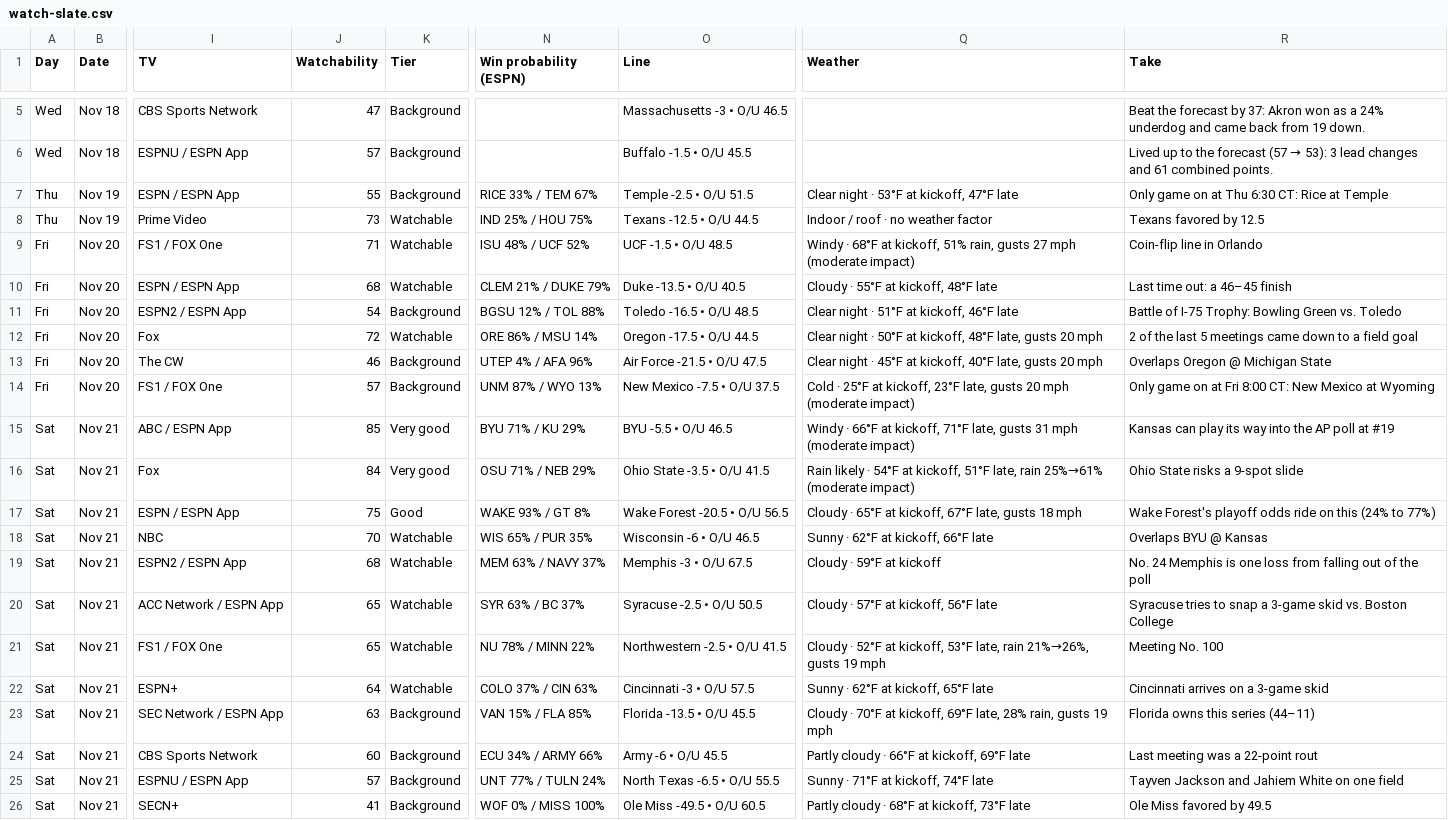
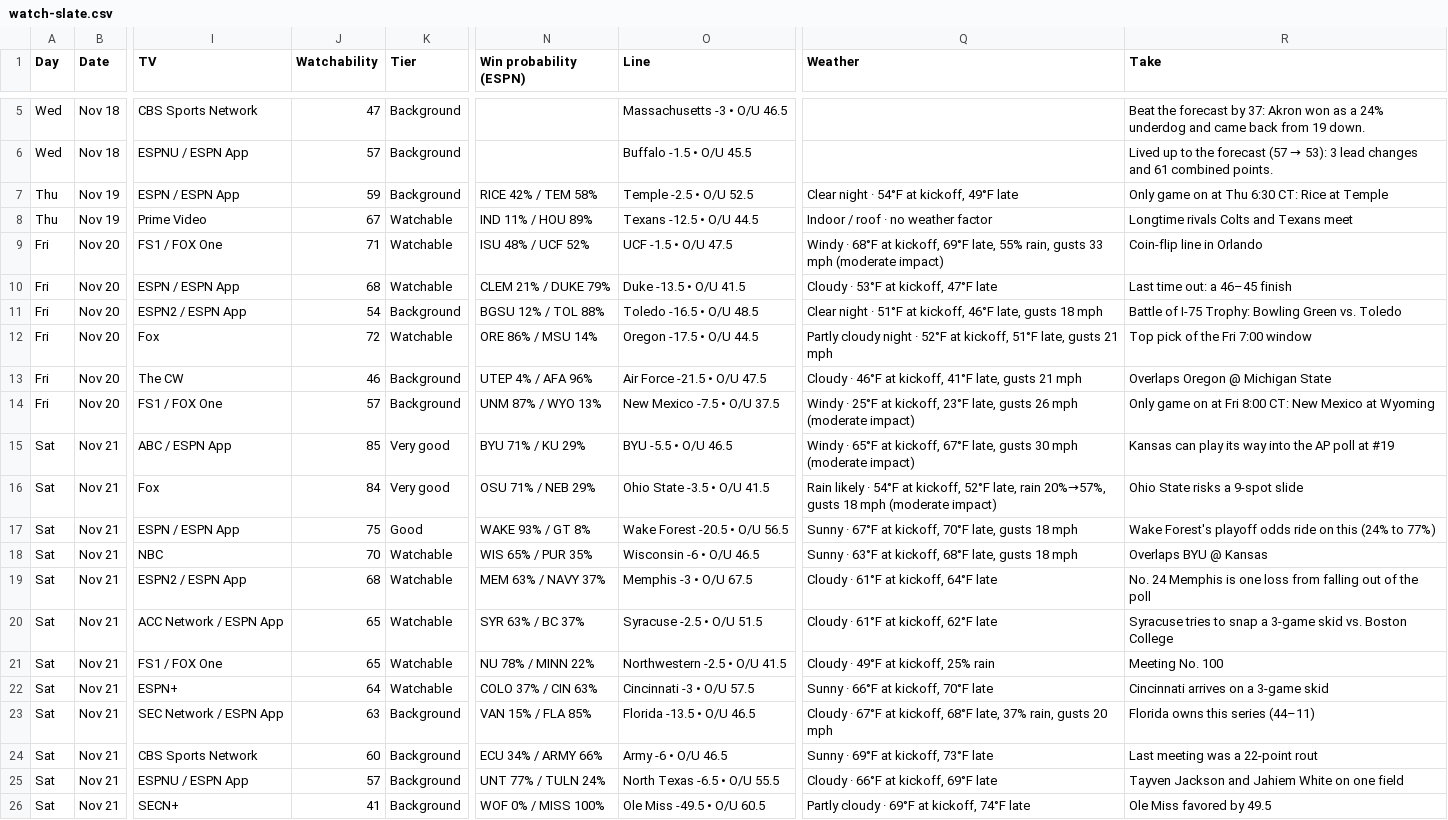
Before and after one commit to denegrijustin/football-watchability, a CSV file: public/exports/watch-slate.csv, drawn as a sheet; only a part is shown, gaps mark what is left out; the diff covers the shown part only; the diff names each change by its address in the sheet, - before the commit and + after, or states it on an @@ line.

```diff
--- a/public/exports/watch-slate.csv
+++ b/public/exports/watch-slate.csv
-J7 (Watchability): 55
+J7 (Watchability): 59
-N7 (Win probability (ESPN)): RICE 33% / TEM 67%
+N7 (Win probability (ESPN)): RICE 42% / TEM 58%
-O7 (Line): Temple -2.5 • O/U 51.5
+O7 (Line): Temple -2.5 • O/U 52.5
-Q7 (Weather): Clear night · 53°F at kickoff, 47°F late
+Q7 (Weather): Clear night · 54°F at kickoff, 49°F late
-J8 (Watchability): 73
+J8 (Watchability): 67
-N8 (Win probability (ESPN)): IND 25% / HOU 75%
+N8 (Win probability (ESPN)): IND 11% / HOU 89%
-R8 (Take): Texans favored by 12.5
+R8 (Take): Longtime rivals Colts and Texans meet
-O9 (Line): UCF -1.5 • O/U 48.5
+O9 (Line): UCF -1.5 • O/U 47.5
-Q9 (Weather): …at kickoff, 51% rain, gusts 27 mph (moderate…
+Q9 (Weather): …at kickoff, 69°F late, 55% rain, gusts 33 mph (moderate…
-O10 (Line): Duke -13.5 • O/U 40.5
+O10 (Line): Duke -13.5 • O/U 41.5
-Q10 (Weather): Cloudy · 55°F at kickoff, 48°F late
+Q10 (Weather): Cloudy · 53°F at kickoff, 47°F late
-Q11 (Weather): …kickoff, 46°F late
+Q11 (Weather): …kickoff, 46°F late, gusts 18 mph
-Q12 (Weather): Clear night · 50°F at kickoff, 48°F late, gusts 20 mph
+Q12 (Weather): Partly cloudy night · 52°F at kickoff, 51°F late, gusts 21 mph
-R12 (Take): 2 of the last 5 meetings came down to a field goal
+R12 (Take): Top pick of the Fri 7:00 window
-Q13 (Weather): Clear night · 45°F at kickoff, 40°F late, gusts 20 mph
+Q13 (Weather): Cloudy · 46°F at kickoff, 41°F late, gusts 21 mph
-Q14 (Weather): Cold · 25°F at kickoff, 23°F late, gusts 20 mph (moderate…
+Q14 (Weather): Windy · 25°F at kickoff, 23°F late, gusts 26 mph (moderate…
-Q15 (Weather): Windy · 66°F at kickoff, 71°F late, gusts 31 mph (moderate…
+Q15 (Weather): Windy · 65°F at kickoff, 67°F late, gusts 30 mph (moderate…
-Q16 (Weather): …at kickoff, 51°F late, rain 25%→61% (moderate impact)
+Q16 (Weather): …at kickoff, 52°F late, rain 20%→57%, gusts 18 mph (moderate impact)
-Q17 (Weather): Cloudy · 65°F at kickoff, 67°F late, gusts…
+Q17 (Weather): Sunny · 67°F at kickoff, 70°F late, gusts…
-Q18 (Weather): Sunny · 62°F at kickoff, 66°F late
+Q18 (Weather): Sunny · 63°F at kickoff, 68°F late, gusts 18 mph
-Q19 (Weather): Cloudy · 59°F at kickoff
+Q19 (Weather): Cloudy · 61°F at kickoff, 64°F late
-O20 (Line): Syracuse -2.5 • O/U 50.5
+O20 (Line): Syracuse -2.5 • O/U 51.5
-Q20 (Weather): Cloudy · 57°F at kickoff, 56°F late
+Q20 (Weather): Cloudy · 61°F at kickoff, 62°F late
-Q21 (Weather): Cloudy · 52°F at kickoff, 53°F late, rain 21%→26%, gusts 19 mph
+Q21 (Weather): Cloudy · 49°F at kickoff, 25% rain
-Q22 (Weather): Sunny · 62°F at kickoff, 65°F late
+Q22 (Weather): Sunny · 66°F at kickoff, 70°F late
-O23 (Line): Florida -13.5 • O/U 45.5
+O23 (Line): Florida -13.5 • O/U 46.5
-Q23 (Weather): Cloudy · 70°F at kickoff, 69°F late, 28% rain, gusts 19 mph
+Q23 (Weather): Cloudy · 67°F at kickoff, 68°F late, 37% rain, gusts 20 mph
-O24 (Line): Army -6 • O/U 45.5
+O24 (Line): Army -6 • O/U 46.5
-Q24 (Weather): Partly cloudy · 66°F at kickoff, 69°F late
+Q24 (Weather): Sunny · 69°F at kickoff, 73°F late
-Q25 (Weather): Sunny · 71°F at kickoff, 74°F late
+Q25 (Weather): Cloudy · 66°F at kickoff, 69°F late
-Q26 (Weather): Partly cloudy · 68°F at kickoff, 73°F late
+Q26 (Weather): Partly cloudy · 69°F at kickoff, 74°F late
```
Also changed, not shown: 87 edited cells elsewhere in this file, 17 other files.
